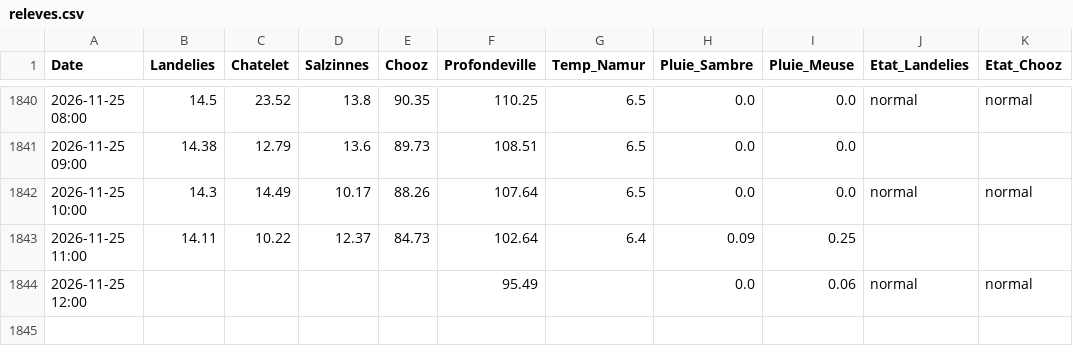
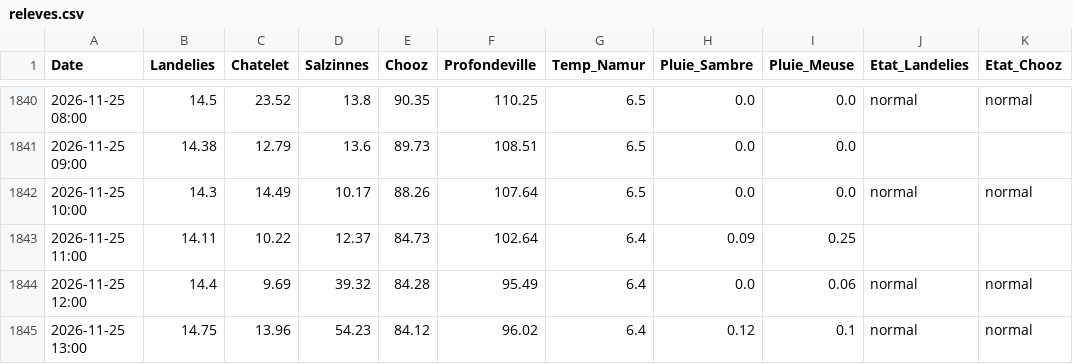
Before and after one commit to clem-tried-it/Guide-peche, a CSV file: data/releves.csv, drawn as a sheet; only a part is shown, gaps mark what is left out.

```diff
--- a/data/releves.csv
+++ b/data/releves.csv
@@ -1843,2 +1843,3 @@ Date,Landelies,Chatelet,Salzinnes,Chooz,Profondeville,Temp_Namur,Pluie_Sambre,Pl
 2026-11-25 11:00,14.11,10.22,12.37,84.73,102.64,6.4,0.09,0.25,,
-2026-11-25 12:00,,,,,95.49,,0.0,0.06,normal,normal
+2026-11-25 12:00,14.4,9.69,39.32,84.28,95.49,6.4,0.0,0.06,normal,normal
+2026-11-25 13:00,14.75,13.96,54.23,84.12,96.02,6.4,0.12,0.1,normal,normal
```
Also changed, not shown: data/historique.csv, data/releves_10j.csv, 1 other file.
